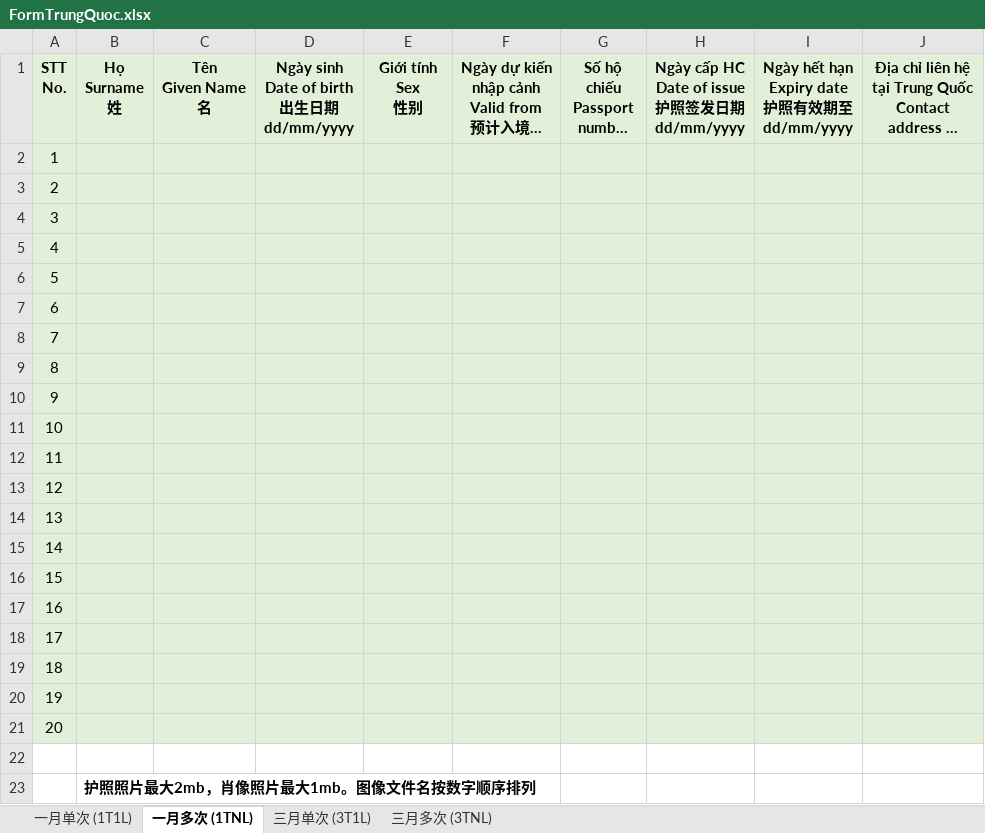
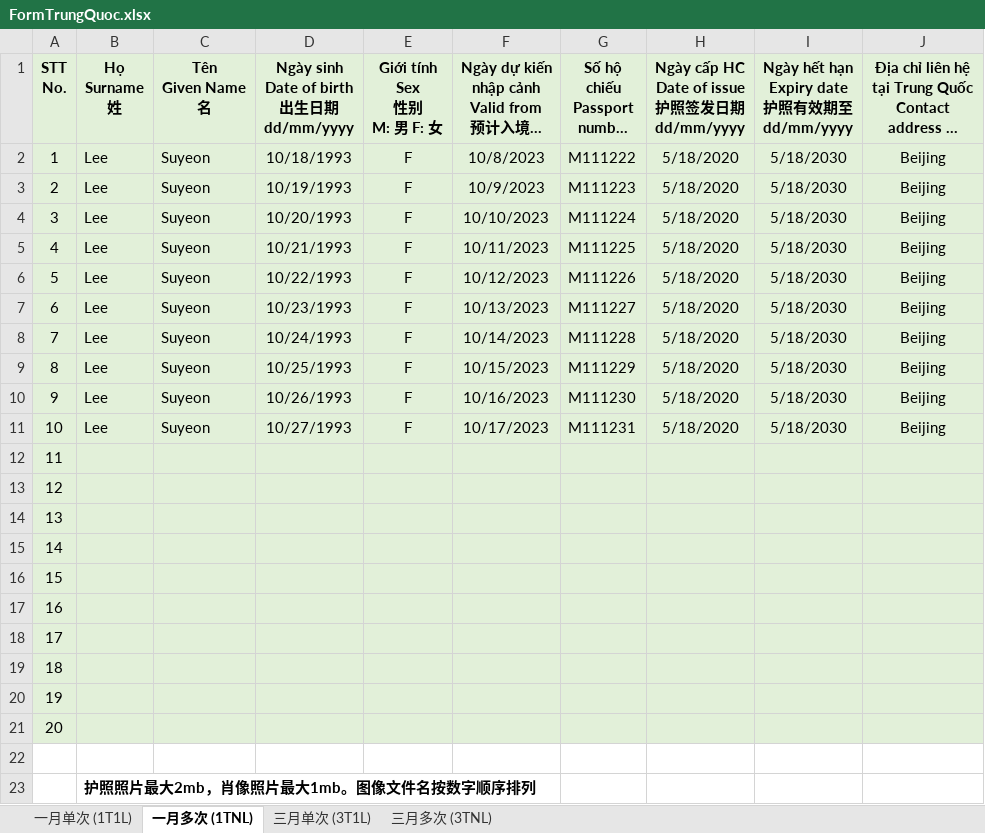
Before and after one commit to hieuthanh99/Sanji, an Excel workbook: 2023/09/26/FormTrungQuoc.xlsx, sheet 一月多次 (1TNL), drawn as a sheet; long unchanged cells end in …; values as stored, in another font and other column widths than the file's, no borders; ↵ is a line break in a cell; the diff names each change by its address in the sheet, - before the commit and + after, or states it on an @@ line.

```diff
--- a/2023/09/26/FormTrungQuoc.xlsx (sheet 一月多次 (1TNL))
+++ b/2023/09/26/FormTrungQuoc.xlsx (sheet 一月多次 (1TNL))
-E1: Giới tính ↵ Sex ↵ 性别
+E1: Giới tính ↵ Sex ↵ 性别 ↵ M: 男 F: 女
-B2:B11 (Họ Surname 姓): (empty)
+B2:B11 (Họ Surname 姓): Lee
-C2:C11 (Tên Given Name 名): (empty)
+C2:C11 (Tên Given Name 名): Suyeon
-D2: (empty)
+D2: 10/18/1993
-E2:E11 (Giới tính Sex 性别 M: 男 F: 女): (empty)
+E2:E11 (Giới tính Sex 性别 M: 男 F: 女): F
-F2: (empty)
+F2: 10/8/2023
-G2 (Số hộ chiếu Passport number 护照号码): (empty)
+G2 (Số hộ chiếu Passport number 护照号码): M111222
-H2:H11: (empty)
+H2:H11: 5/18/2020
-I2:I11: (empty)
+I2:I11: 5/18/2030
-J2:J11: (empty)
+J2:J11: Beijing
-D3: (empty)
+D3: 10/19/1993
-F3: (empty)
+F3: 10/9/2023
-G3 (Số hộ chiếu Passport number 护照号码): (empty)
+G3 (Số hộ chiếu Passport number 护照号码): M111223
-D4: (empty)
+D4: 10/20/1993
-F4: (empty)
+F4: 10/10/2023
-G4 (Số hộ chiếu Passport number 护照号码): (empty)
+G4 (Số hộ chiếu Passport number 护照号码): M111224
-D5: (empty)
+D5: 10/21/1993
-F5: (empty)
+F5: 10/11/2023
-G5 (Số hộ chiếu Passport number 护照号码): (empty)
+G5 (Số hộ chiếu Passport number 护照号码): M111225
-D6: (empty)
+D6: 10/22/1993
-F6: (empty)
+F6: 10/12/2023
-G6 (Số hộ chiếu Passport number 护照号码): (empty)
+G6 (Số hộ chiếu Passport number 护照号码): M111226
-D7: (empty)
+D7: 10/23/1993
-F7: (empty)
+F7: 10/13/2023
-G7 (Số hộ chiếu Passport number 护照号码): (empty)
+G7 (Số hộ chiếu Passport number 护照号码): M111227
-D8: (empty)
+D8: 10/24/1993
-F8: (empty)
+F8: 10/14/2023
-G8 (Số hộ chiếu Passport number 护照号码): (empty)
+G8 (Số hộ chiếu Passport number 护照号码): M111228
-D9: (empty)
+D9: 10/25/1993
-F9: (empty)
+F9: 10/15/2023
-G9 (Số hộ chiếu Passport number 护照号码): (empty)
+G9 (Số hộ chiếu Passport number 护照号码): M111229
-D10: (empty)
+D10: 10/26/1993
-F10: (empty)
+F10: 10/16/2023
-G10 (Số hộ chiếu Passport number 护照号码): (empty)
+G10 (Số hộ chiếu Passport number 护照号码): M111230
-D11: (empty)
+D11: 10/27/1993
-F11: (empty)
+F11: 10/17/2023
-G11 (Số hộ chiếu Passport number 护照号码): (empty)
+G11 (Số hộ chiếu Passport number 护照号码): M111231
```
Also changed, not shown: sheet 三月单次 (3T1L), sheet 三月多次 (3TNL), sheet 一月单次 (1T1L), DataMacDinh.xlsx, 4 other files.
